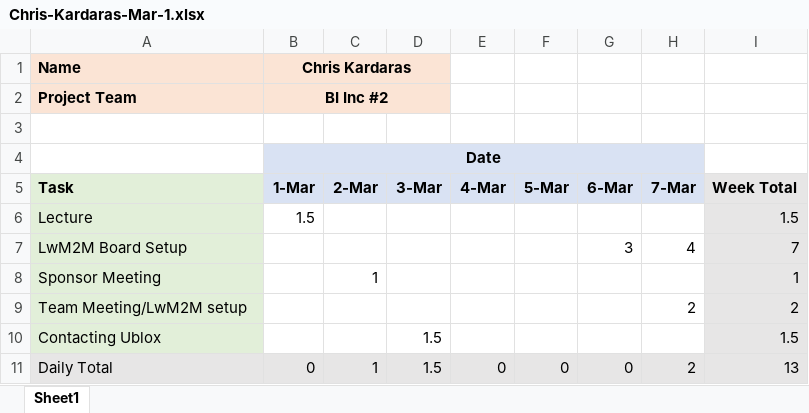
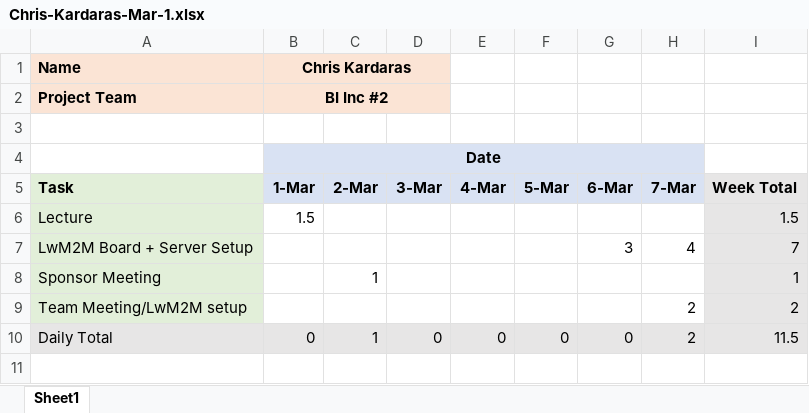
Before and after one commit to ckardaras/iot, an Excel workbook: Admin/Timesheets/3 - 1 Timesheets/Chris-Kardaras-Mar-1.xlsx, sheet Sheet1, drawn as a sheet; values as stored, in another font and other column widths than the file's, no borders; removed rows and columns are numbered as before the commit, all else as after; the diff names each change by its address in the sheet, - before the commit and + after, or states it on an @@ line.

Commit message:
timesheet

```diff
--- a/Admin/Timesheets/3 - 1 Timesheets/Chris-Kardaras-Mar-1.xlsx (sheet Sheet1)
+++ b/Admin/Timesheets/3 - 1 Timesheets/Chris-Kardaras-Mar-1.xlsx (sheet Sheet1)
-A7 (Task): LwM2M Board Setup
+A7 (Task): LwM2M Board + Server Setup
-row 10: Contacting Ublox |  |  | 1.5 |  |  |  |  | 1.5
-D10 (3-Mar): 1.5
+D10 (3-Mar): 0
-I10 (Week Total): 13
+I10 (Week Total): 11.5
```
Also changed, not shown: formulas that keep their value.
